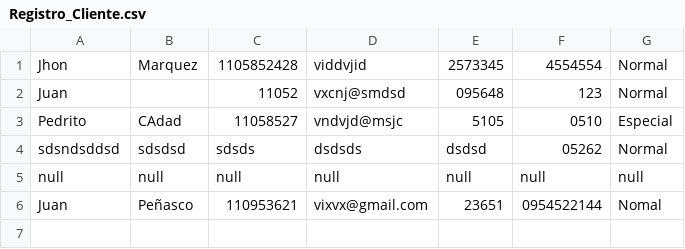
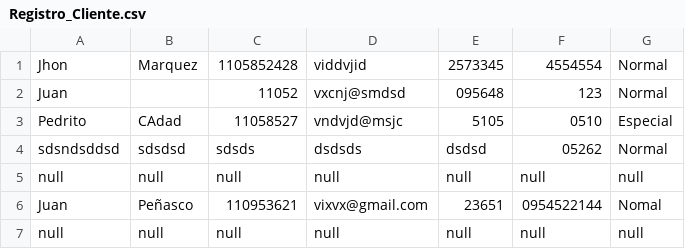
Before and after one commit to victorhmartinez/Programacion-de-Algoritmos, a CSV file: Registro_Cliente.csv, drawn as a sheet; the diff names each change by its address in the sheet, - before the commit and + after, or states it on an @@ line.

```diff
--- a/Registro_Cliente.csv
+++ b/Registro_Cliente.csv
+row 7: null | null | null | null | null | null | null
```
Also changed, not shown: 11 other files.
